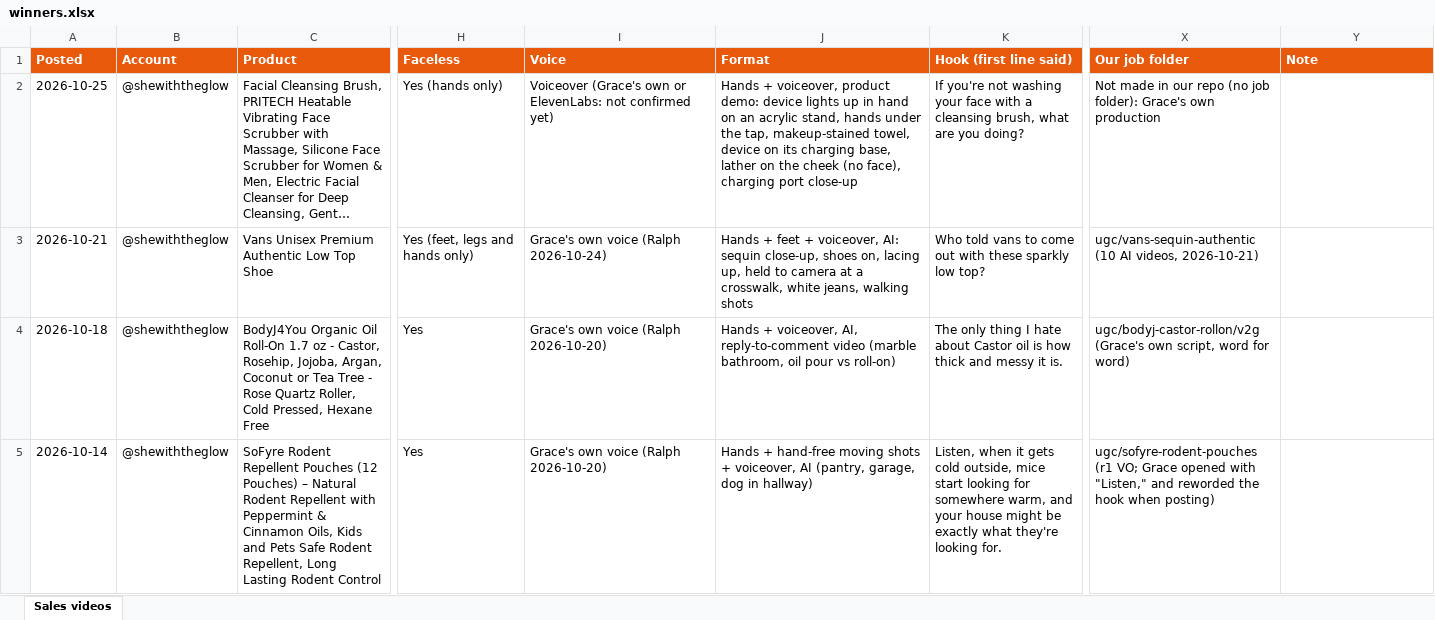
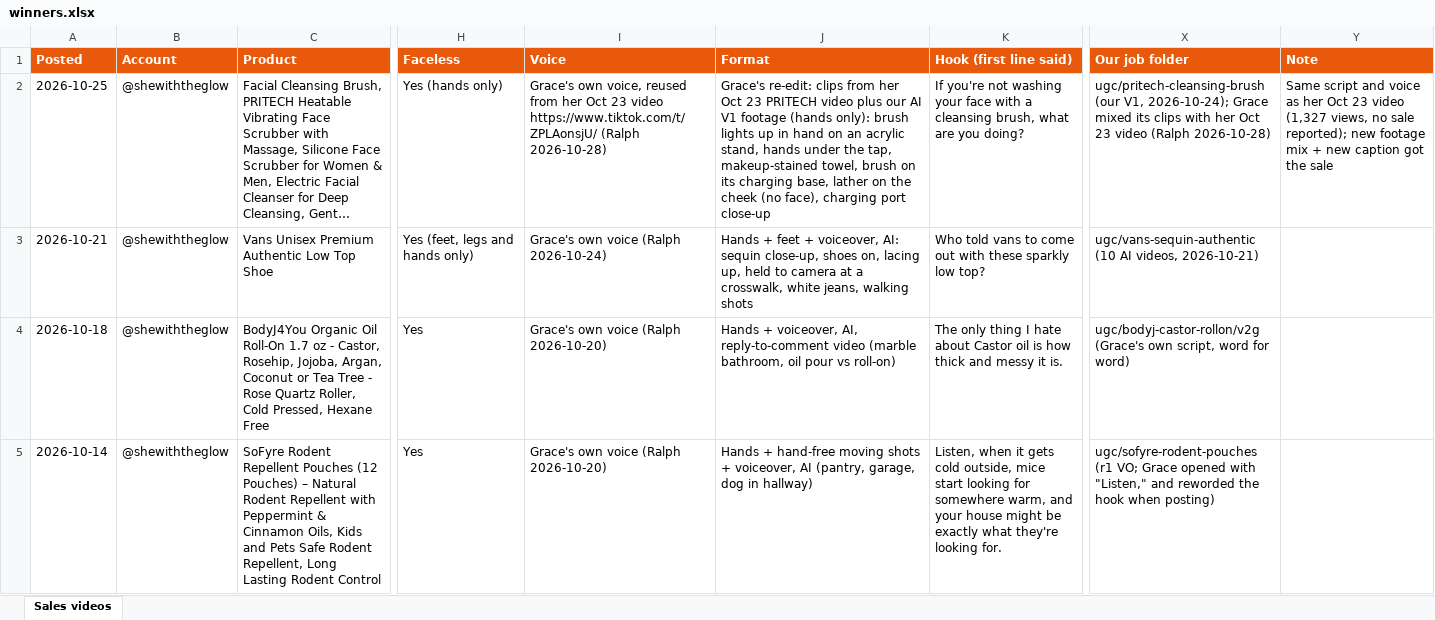
Before and after one commit to focusfiyah/Mymobileworld, an Excel workbook: grace/winners/winners.xlsx, sheet Sales videos, drawn as a sheet; only a part is shown, gaps mark what is left out; long unchanged cells end in …; values as stored, in another font and other column widths than the file's, no borders; the diff names each change by its address in the sheet, - before the commit and + after, or states it on an @@ line.

```diff
--- a/grace/winners/winners.xlsx (sheet Sales videos)
+++ b/grace/winners/winners.xlsx (sheet Sales videos)
-I2 (Voice): Voiceover (Grace's own or ElevenLabs: not confirmed yet)
+I2 (Voice): Grace's own voice, reused from her Oct 23 video https://www.tiktok.com/t/ZPLAonsjU/ (Ralph 2026-10-28)
-J2 (Format): Hands + voiceover, product demo: device lights up in hand on an acrylic stand, hands under the tap, makeup-stained towel, device on its…
+J2 (Format): Grace's re-edit: clips from her Oct 23 PRITECH video plus our AI V1 footage (hands only): brush lights up in hand on an acrylic stand, hands under the tap, makeup-stained towel, brush on its…
-X2 (Our job folder): Not made in our repo (no job folder): Grace's own production
+X2 (Our job folder): ugc/pritech-cleansing-brush (our V1, 2026-10-24); Grace mixed its clips with her Oct 23 video (Ralph 2026-10-28)
-Y2 (Note): (empty)
+Y2 (Note): Same script and voice as her Oct 23 video (1,327 views, no sale reported); new footage mix + new caption got the sale
```
Also changed, not shown: 3 other files.
